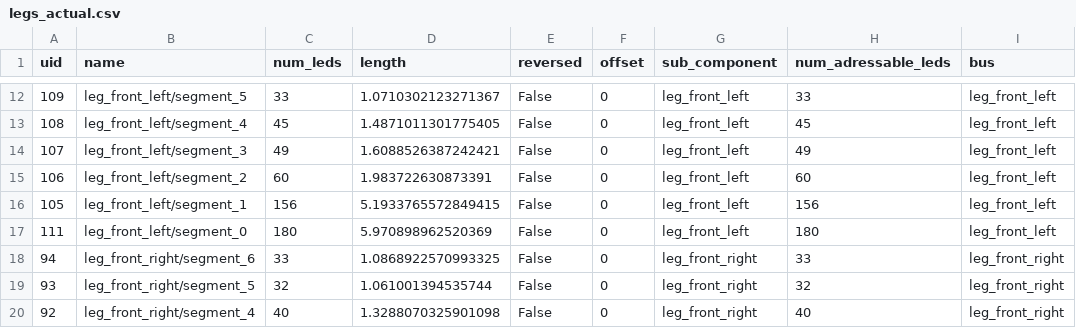
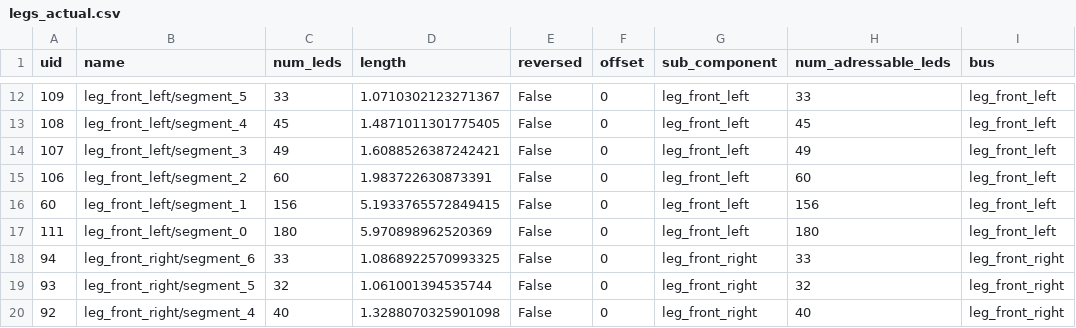
Before and after one commit to pitzer/funky_lights, a CSV file: config/legs_actual.csv, drawn as a sheet; only a part is shown, gaps mark what is left out; the diff names each change by its address in the sheet, - before the commit and + after, or states it on an @@ line.

```diff
--- a/config/legs_actual.csv
+++ b/config/legs_actual.csv
-A16 (uid): 105
+A16 (uid): 60
```
Also changed, not shown: config/head_actual.csv, 2 other files.
